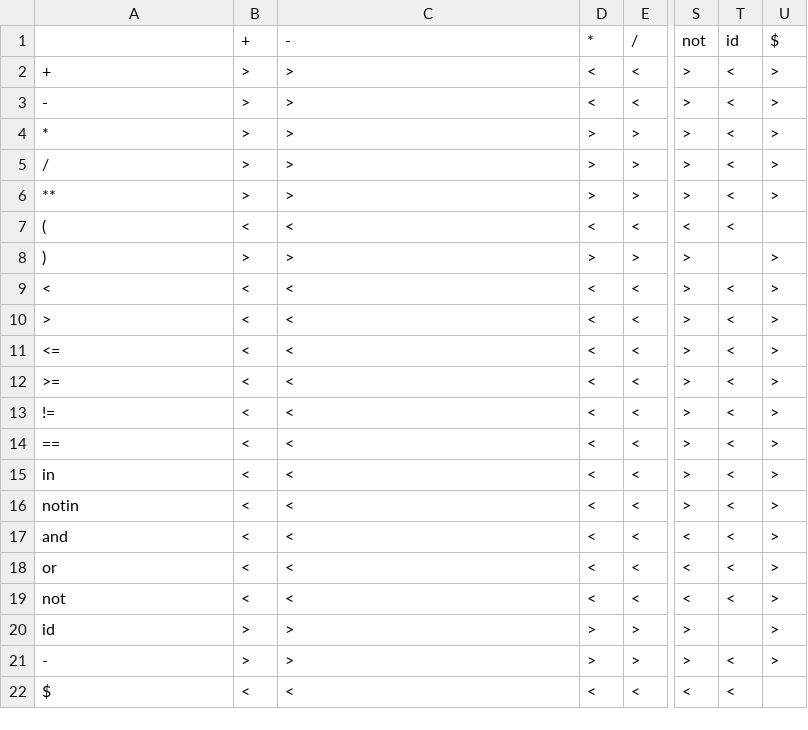
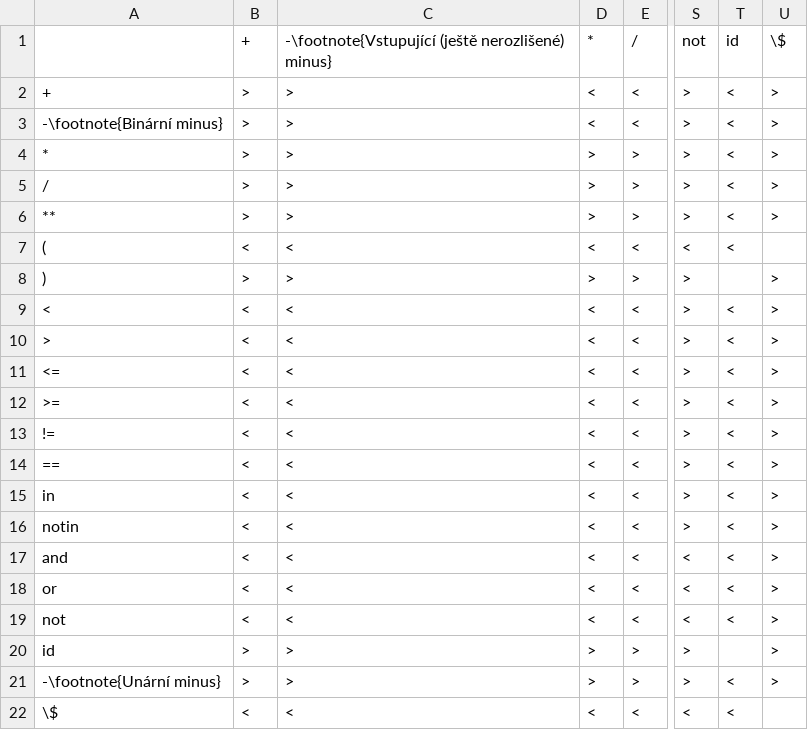
Before and after one commit to honza889/IFJ12, a CSV file: doc/prectab.csv, drawn as a sheet; only a part is shown, gaps mark what is left out; the diff names each change by its address in the sheet, - before the commit and + after, or states it on an @@ line.

```diff
--- a/doc/prectab.csv
+++ b/doc/prectab.csv
-C1: -
+C1: -\footnote{Vstupující (ještě nerozlišené) minus}
-U1: $
+U1: \$
-A3: -
+A3: -\footnote{Binární minus}
-A21: -
+A21: -\footnote{Unární minus}
-A22: $
+A22: \$
```
Also changed, not shown: 4 other files.
